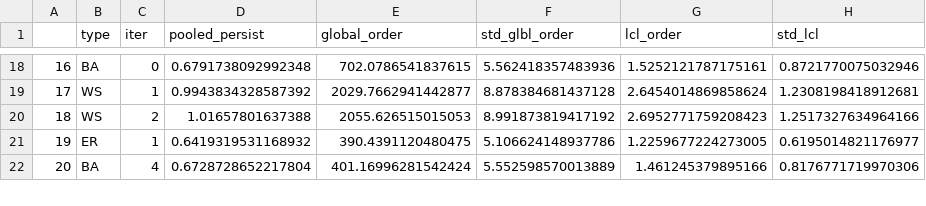
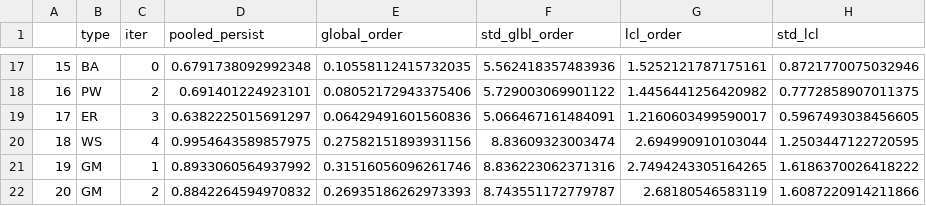
Before and after one commit to lstuurman/FRC_Thesis, a CSV file: CPM_code/ANLSYS2/STROMAL/STROM_PRFDR_glob.csv, drawn as a sheet; only a part is shown, gaps mark what is left out; the diff covers the shown part only.

```diff
--- a/CPM_code/ANLSYS2/STROMAL/STROM_PRFDR_glob.csv
+++ b/CPM_code/ANLSYS2/STROMAL/STROM_PRFDR_glob.csv
@@ -18,5 +17,6 @@
-16,BA,0,0.6791738092992348,702.0786541837615,5.562418357483936,1.5252121787175161,0.8721770075032946
-17,WS,1,0.9943834328587392,2029.7662941442877,8.878384681437128,2.6454014869858624,1.2308198418912681
-18,WS,2,1.01657801637388,2055.626515015053,8.991873819417192,2.6952771759208423,1.2517327634964166
-19,ER,1,0.6419319531168932,390.4391120480475,5.106624148937786,1.2259677224273005,0.6195014821176977
-20,BA,4,0.6728728652217804,401.16996281542424,5.552598570013889,1.461245379895166,0.8176771719970306
+15,BA,0,0.6791738092992348,0.10558112415732035,5.562418357483936,1.5252121787175161,0.8721770075032946
+16,PW,2,0.691401224923101,0.08052172943375406,5.729003069901122,1.4456441256420982,0.7772858907011375
+17,ER,3,0.6382225015691297,0.06429491601560836,5.066467161484091,1.2160603499590017,0.5967493038456605
+18,WS,4,0.9954643589857975,0.27582151893931156,8.83609323003474,2.694990910103044,1.2503447122720595
+19,GM,1,0.8933060564937992,0.31516056096261746,8.836223062371316,2.7494243305164265,1.6186370026418222
+20,GM,2,0.8842264594970832,0.26935186262973393,8.743551172779787,2.68180546583119,1.6087220914211866
```
Also changed, not shown: 2 added rows, 3 removed rows and 124 edited cells elsewhere in this file, CPM_code/ANLSYS2/STROMAL/STROM_ACT_glob.csv, 11 other files.
